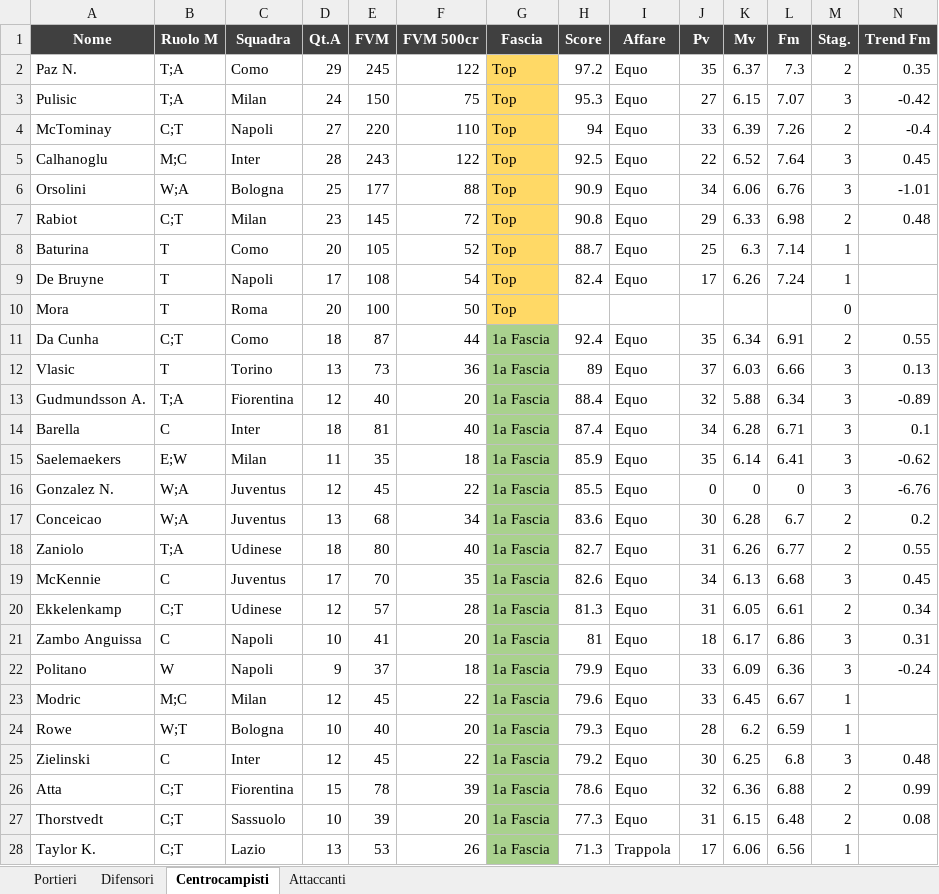
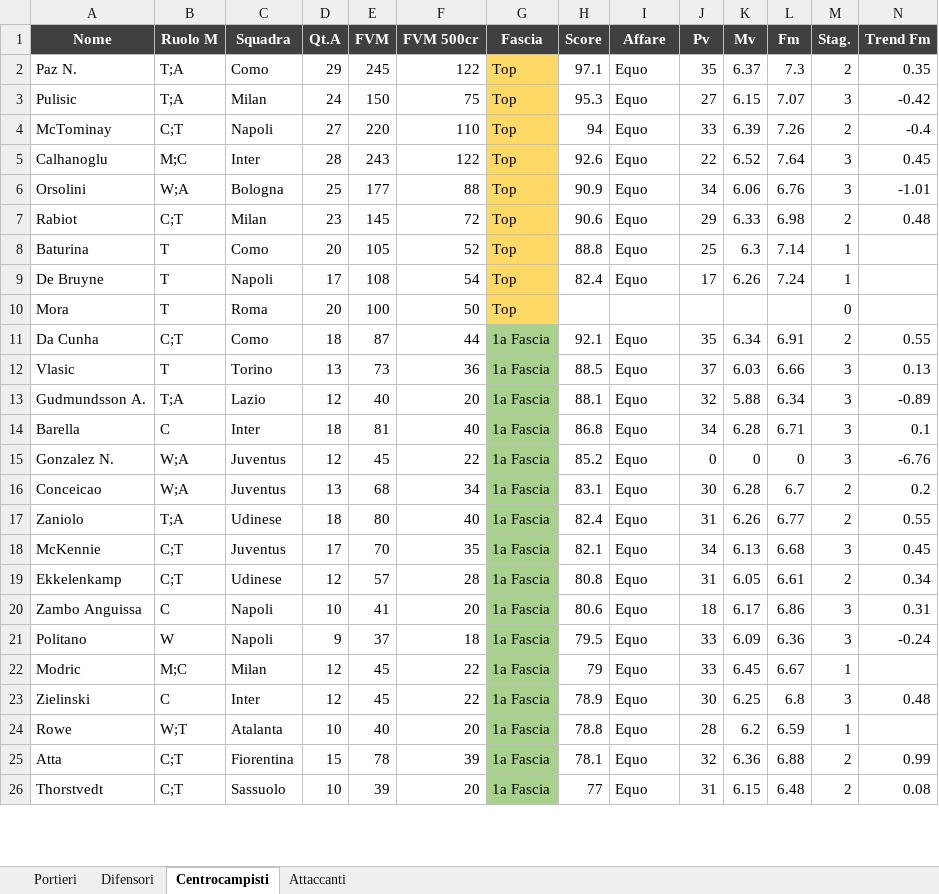
Before and after one commit to danielebaldo/fantaden, an Excel workbook: export/lista_asta.xlsx, sheet Centrocampisti, drawn as a sheet; only a part is shown; values as stored, in another font and other column widths than the file's, no borders; removed rows and columns are numbered as before the commit, all else as after; rows hold the shown columns only; the diff covers the shown part only; the diff names each change by its address in the sheet, - before the commit and + after, or states it on an @@ line.

```diff
--- a/export/lista_asta.xlsx (sheet Centrocampisti)
+++ b/export/lista_asta.xlsx (sheet Centrocampisti)
-H2 (Score): 97.2
+H2 (Score): 97.1
-H5 (Score): 92.5
+H5 (Score): 92.6
-H7 (Score): 90.8
+H7 (Score): 90.6
-H8 (Score): 88.7
+H8 (Score): 88.8
-H11 (Score): 92.4
+H11 (Score): 92.1
-H12 (Score): 89
+H12 (Score): 88.5
-C13 (Squadra): Fiorentina
+C13 (Squadra): Lazio
-H13 (Score): 88.4
+H13 (Score): 88.1
-H14 (Score): 87.4
+H14 (Score): 86.8
-row 15: Saelemaekers | E;W | Milan | 11 | 35 | 18 | 1a Fascia | 85.9 | Equo | 35 | 6.14 | 6.41 | 3 | -0.62
-H15 (Score): 85.5
+H15 (Score): 85.2
-H16 (Score): 83.6
+H16 (Score): 83.1
-H17 (Score): 82.7
+H17 (Score): 82.4
-B18 (Ruolo M): C
+B18 (Ruolo M): C;T
-H18 (Score): 82.6
+H18 (Score): 82.1
-H19 (Score): 81.3
+H19 (Score): 80.8
-H20 (Score): 81
+H20 (Score): 80.6
-H21 (Score): 79.9
+H21 (Score): 79.5
-H22 (Score): 79.6
+H22 (Score): 79
-row 24: Rowe | W;T | Bologna | 10 | 40 | 20 | 1a Fascia | 79.3 | Equo | 28 | 6.2 | 6.59 | 1
-H23 (Score): 79.2
+H23 (Score): 78.9
+row 24: Rowe | W;T | Atalanta | 10 | 40 | 20 | 1a Fascia | 78.8 | Equo | 28 | 6.2 | 6.59 | 1
-H25 (Score): 78.6
+H25 (Score): 78.1
-H26 (Score): 77.3
+H26 (Score): 77
-row 28: Taylor K. | C;T | Lazio | 13 | 53 | 26 | 1a Fascia | 71.3 | Trappola | 17 | 6.06 | 6.56 | 1
```
Also changed, not shown: 18 added rows, 14 removed rows and 120 edited cells elsewhere in this sheet, sheet Difensori, sheet Attaccanti, sheet Portieri, 5 other files.
